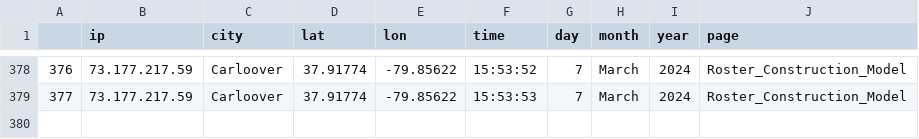
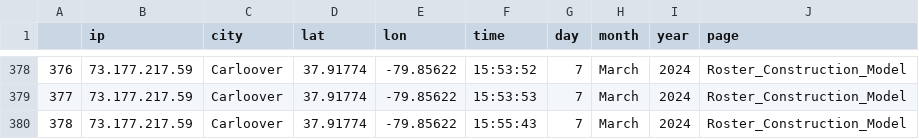
Before and after one commit to nehal-chigurupati/NBADashboard, a CSV file: pages/components/ips_v2.csv, drawn as a sheet; only a part is shown, gaps mark what is left out.

```diff
--- a/pages/components/ips_v2.csv
+++ b/pages/components/ips_v2.csv
@@ -379 +379,2 @@
 377,73.177.217.59,Carloover,37.91774,-79.85622,15:53:53,7,March,2024,Roster_Construction_Model
+378,73.177.217.59,Carloover,37.91774,-79.85622,15:55:43,7,March,2024,Roster_Construction_Model
```
Also changed, not shown: 1 other file.
